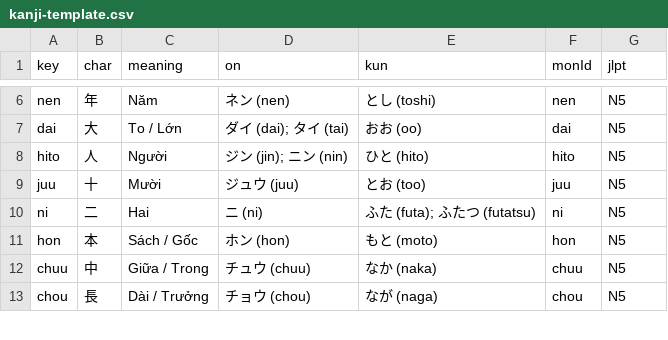
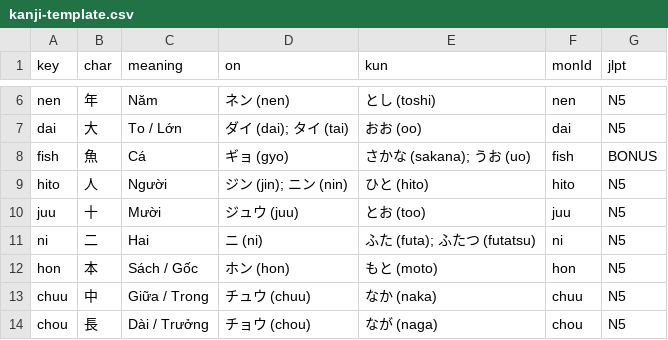
Before and after one commit to tanlsa/KanjiGO, a CSV file: data/kanji-template.csv, drawn as a sheet; only a part is shown, gaps mark what is left out.

```diff
--- a/data/kanji-template.csv
+++ b/data/kanji-template.csv
@@ -7,2 +7,3 @@ nen,年,Năm,ネン (nen),とし (toshi),nen,N5
 dai,大,To / Lớn,ダイ (dai); タイ (tai),おお (oo),dai,N5
+fish,魚,Cá,ギョ (gyo),さかな (sakana); うお (uo),fish,BONUS
 hito,人,Người,ジン (jin); ニン (nin),ひと (hito),hito,N5
```
Also changed, not shown: data/questions-template.csv, 9 other files.
